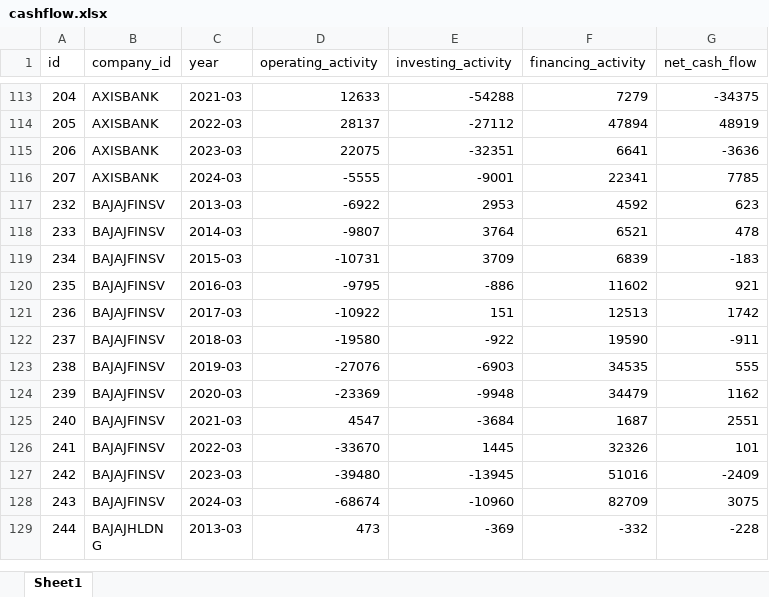
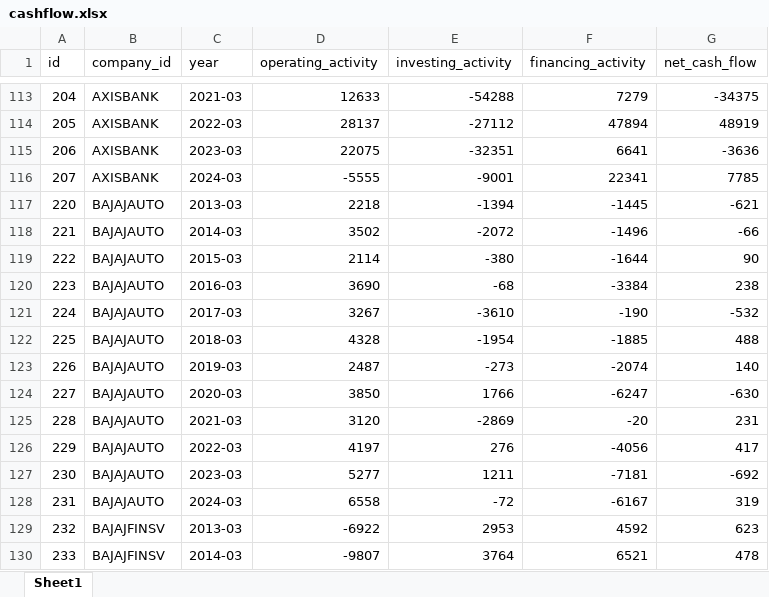
Before and after one commit to tulasi-valiveti/N100-FINANCIAL-INTELLIGENCE-PLATFORM, an Excel workbook: data/processed/cashflow.xlsx, sheet Sheet1, drawn as a sheet; only a part is shown, gaps mark what is left out; the shorter side is filled out with more unchanged rows; values as stored, in another font and other column widths than the file's, no borders; the diff names each change by its address in the sheet, - before the commit and + after, or states it on an @@ line.

```diff
--- a/data/processed/cashflow.xlsx (sheet Sheet1)
+++ b/data/processed/cashflow.xlsx (sheet Sheet1)
+row 117: 220 | BAJAJAUTO | 2013-03 | 2218 | -1394 | -1445 | -621
+row 118: 221 | BAJAJAUTO | 2014-03 | 3502 | -2072 | -1496 | -66
+row 119: 222 | BAJAJAUTO | 2015-03 | 2114 | -380 | -1644 | 90
+row 120: 223 | BAJAJAUTO | 2016-03 | 3690 | -68 | -3384 | 238
+row 121: 224 | BAJAJAUTO | 2017-03 | 3267 | -3610 | -190 | -532
+row 122: 225 | BAJAJAUTO | 2018-03 | 4328 | -1954 | -1885 | 488
+row 123: 226 | BAJAJAUTO | 2019-03 | 2487 | -273 | -2074 | 140
+row 124: 227 | BAJAJAUTO | 2020-03 | 3850 | 1766 | -6247 | -630
+row 125: 228 | BAJAJAUTO | 2021-03 | 3120 | -2869 | -20 | 231
+row 126: 229 | BAJAJAUTO | 2022-03 | 4197 | 276 | -4056 | 417
+row 127: 230 | BAJAJAUTO | 2023-03 | 5277 | 1211 | -7181 | -692
+row 128: 231 | BAJAJAUTO | 2024-03 | 6558 | -72 | -6167 | 319
```
Also changed, not shown: data/processed/balancesheet.xlsx, data/processed/documents.xlsx, 22 other files.
